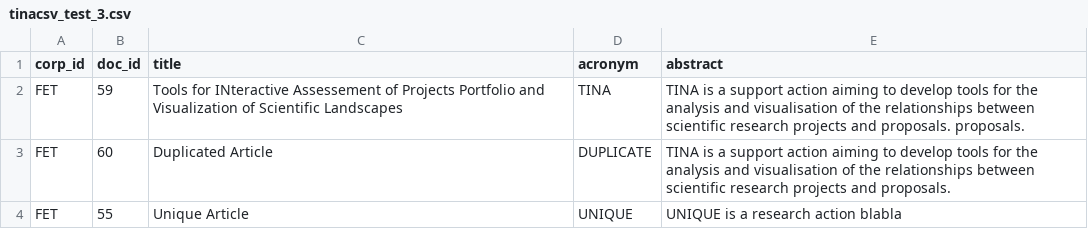
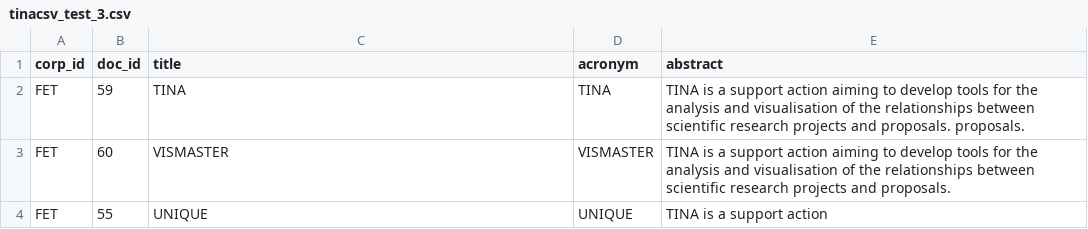
Before and after one commit to elishowk/TinasoftPytextminer, a CSV file: source_files/tinacsv_test_3.csv, drawn as a sheet.

Commit message:
modified tinacsv headers

```diff
--- a/source_files/tinacsv_test_3.csv
+++ b/source_files/tinacsv_test_3.csv
@@ -1,4 +1,4 @@
 "corp_id","doc_id","title","acronym","abstract"
-"FET","59","Tools for INteractive Assessement of Projects Portfolio and Visualization of Scientific Landscapes","TINA","TINA is a support action aiming to develop tools for the analysis and visualisation of the relationships between scientific research projects and proposals. proposals."
-"FET","60","Duplicated Article","DUPLICATE","TINA is a support action aiming to develop tools for the analysis and visualisation of the relationships between scientific research projects and proposals."
-"FET","55","Unique Article","UNIQUE","UNIQUE is a research action blabla"
+"FET","59","TINA","TINA","TINA is a support action aiming to develop tools for the analysis and visualisation of the relationships between scientific research projects and proposals. proposals."
+"FET","60","VISMASTER","VISMASTER","TINA is a support action aiming to develop tools for the analysis and visualisation of the relationships between scientific research projects and proposals."
+"FET",55,"UNIQUE","UNIQUE","TINA is a support action"
```
Also changed, not shown: source_files/tinacsv_test_14.csv.
